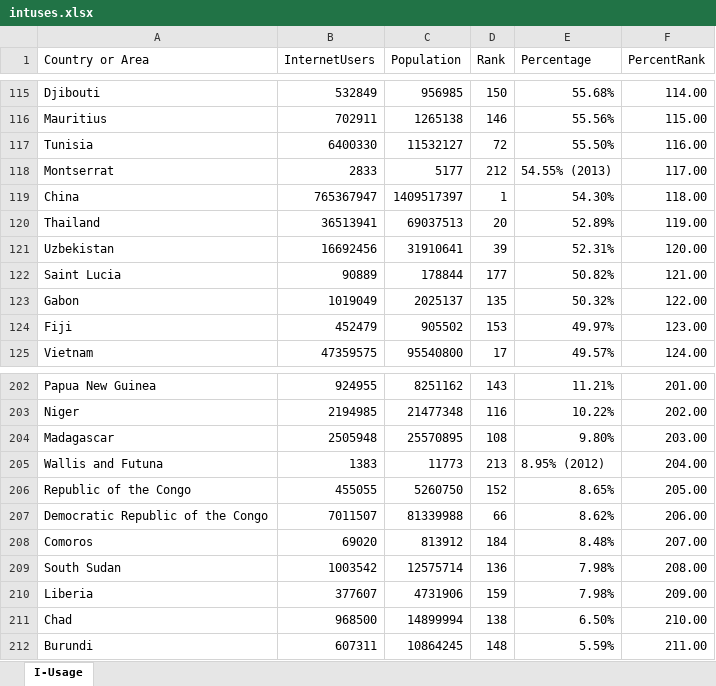
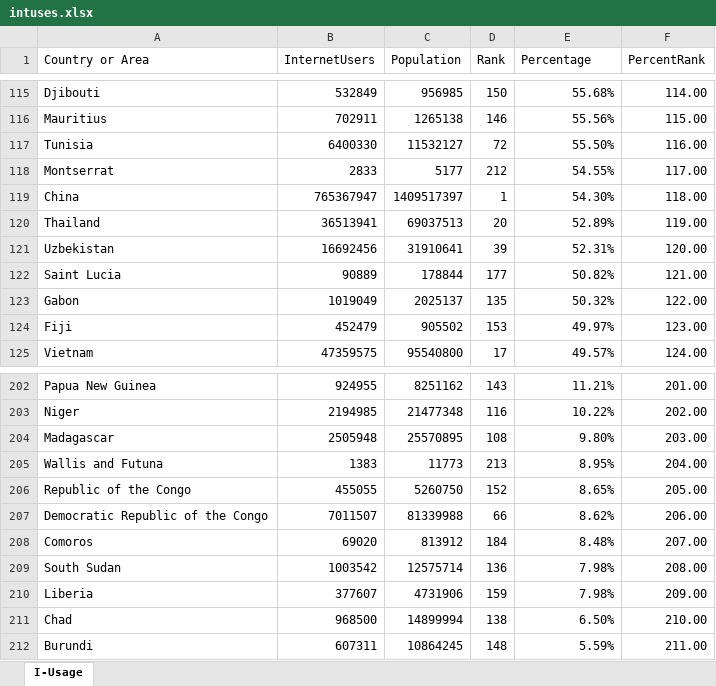
Before and after one commit to ndelcamp/IST_718_Project, an Excel workbook: intuses.xlsx, sheet I-Usage, drawn as a sheet; only a part is shown, gaps mark what is left out; values as stored, in another font and other column widths than the file's, no borders; the diff covers the shown part only; the diff names each change by its address in the sheet, - before the commit and + after, or states it on an @@ line.

```diff
--- a/intuses.xlsx (sheet I-Usage)
+++ b/intuses.xlsx (sheet I-Usage)
-E118 (Percentage): 54.55% (2013)
+E118 (Percentage): 54.55%
-E205 (Percentage): 8.95% (2012)
+E205 (Percentage): 8.95%
```
Also changed, not shown: 8 edited cells elsewhere in this sheet.
